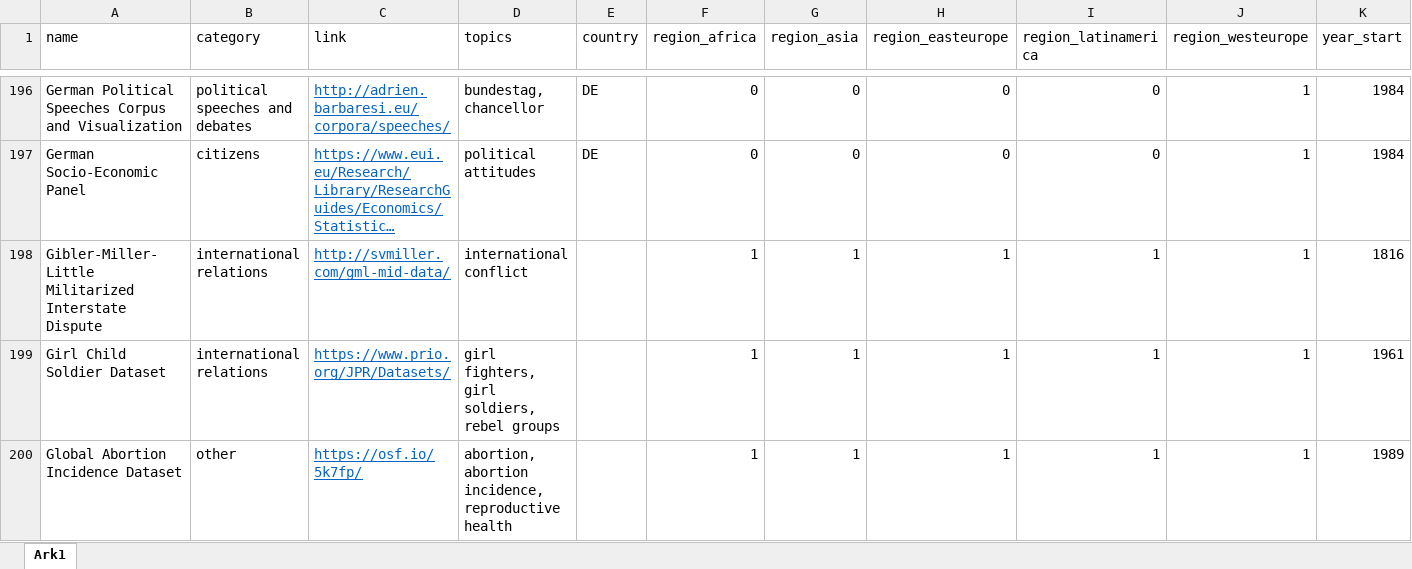
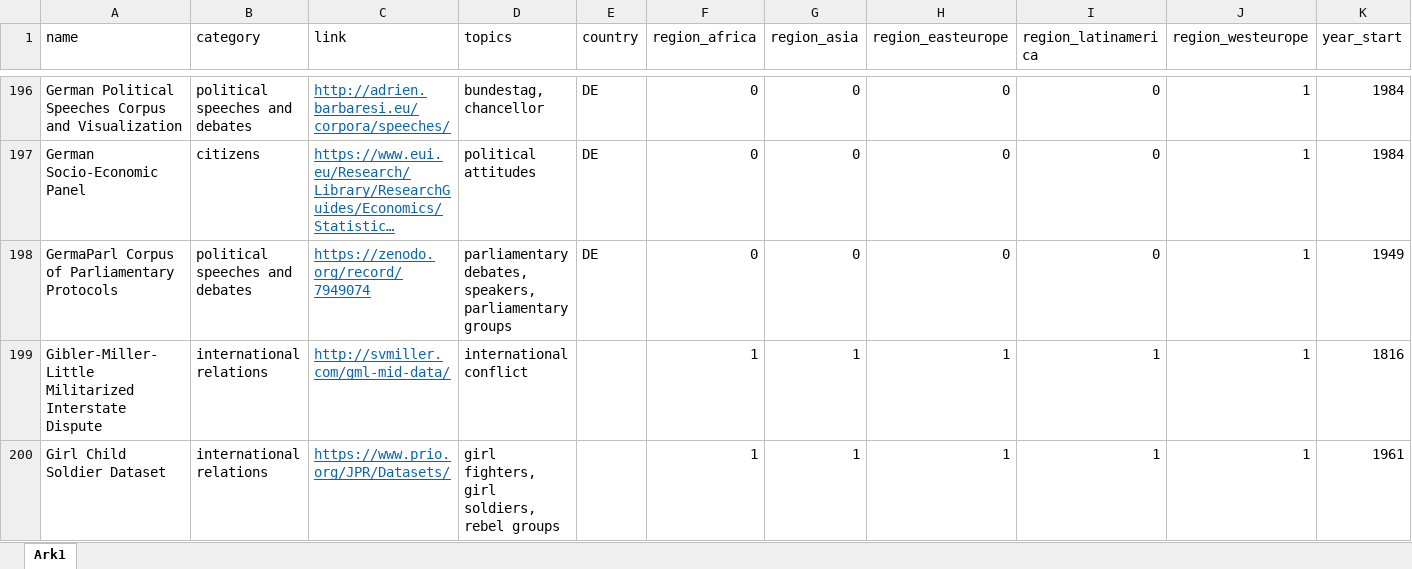
Before and after one commit to erikgahner/PolData, an Excel workbook: PolData.xlsx, sheet Ark1, drawn as a sheet; only a part is shown, gaps mark what is left out; the shorter side is filled out with more unchanged rows; long unchanged cells end in …; values as stored, in another font and other column widths than the file's, no borders; rows hold the shown columns only; the diff names each change by its address in the sheet, - before the commit and + after, or states it on an @@ line.

Commit message:
add 'GermaParl Corpus of Parliamentary Protocols'

```diff
--- a/PolData.xlsx (sheet Ark1)
+++ b/PolData.xlsx (sheet Ark1)
+row 198: GermaParl Corpus of Parliamentary Protocols | political speeches and debates | https://zenodo.org/record/7949074 | parliamentary debates, speakers, parliamentary groups | DE | 0 | 0 | 0 | 0 | 1 | 1949
```
Also changed, not shown: 2 other files.
